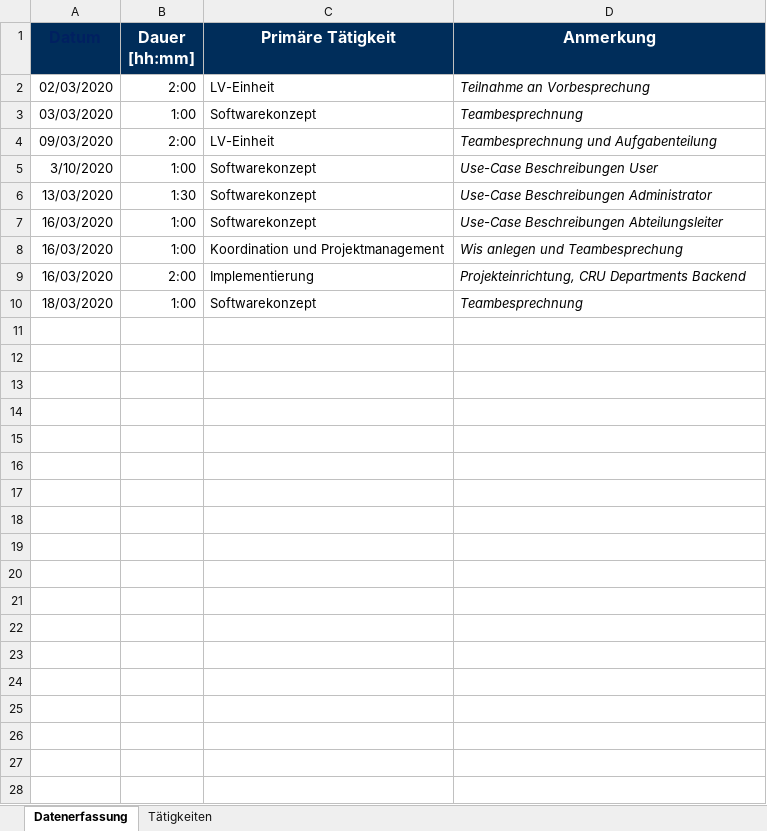
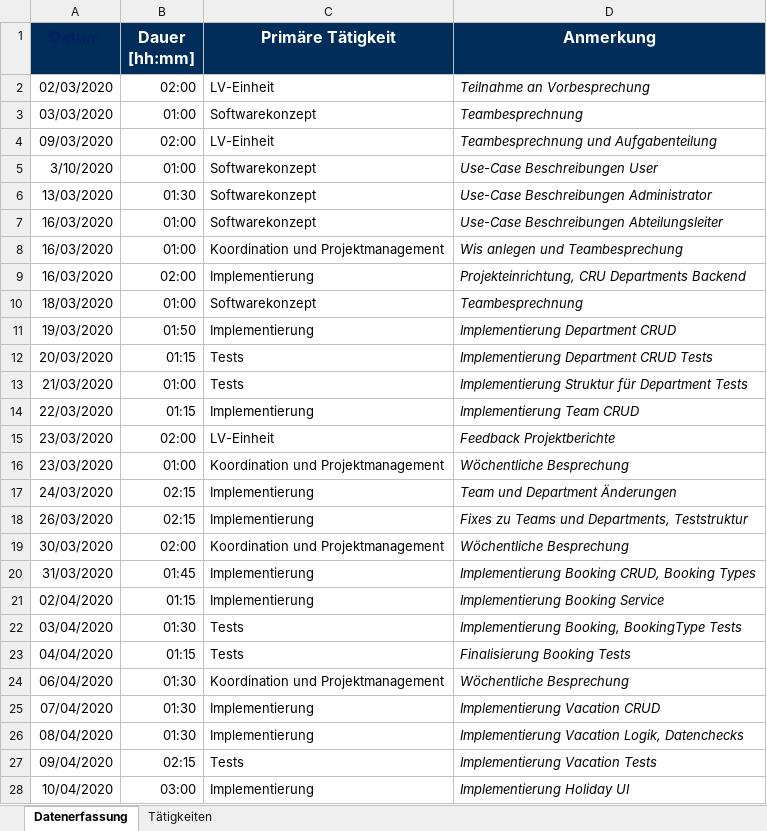
Before and after one commit to georg-wenzel/prodiga-IoT, an Excel workbook: docs/Timesheets/Timesheet-Georg-Wenzel.xlsx, sheet Datenerfassung, drawn as a sheet; only a part is shown; values as stored, in another font and other column widths than the file's, no borders; the diff covers the shown part only; the diff names each change by its address in the sheet, - before the commit and + after, or states it on an @@ line.

```diff
--- a/docs/Timesheets/Timesheet-Georg-Wenzel.xlsx (sheet Datenerfassung)
+++ b/docs/Timesheets/Timesheet-Georg-Wenzel.xlsx (sheet Datenerfassung)
-B2 (Dauer [hh:mm]): 2:00
+B2 (Dauer [hh:mm]): 02:00
-B3 (Dauer [hh:mm]): 1:00
+B3 (Dauer [hh:mm]): 01:00
-B4 (Dauer [hh:mm]): 2:00
+B4 (Dauer [hh:mm]): 02:00
-B5 (Dauer [hh:mm]): 1:00
+B5 (Dauer [hh:mm]): 01:00
-B6 (Dauer [hh:mm]): 1:30
+B6 (Dauer [hh:mm]): 01:30
-B7:B8 (Dauer [hh:mm]): 1:00
+B7:B8 (Dauer [hh:mm]): 01:00
-B9 (Dauer [hh:mm]): 2:00
+B9 (Dauer [hh:mm]): 02:00
-B10 (Dauer [hh:mm]): 1:00
+B10 (Dauer [hh:mm]): 01:00
+row 11: 19/03/2020 | 01:50 | Implementierung | Implementierung Department CRUD
+row 12: 20/03/2020 | 01:15 | Tests | Implementierung Department CRUD Tests
+row 13: 21/03/2020 | 01:00 | Tests | Implementierung Struktur für Department Tests
+row 14: 22/03/2020 | 01:15 | Implementierung | Implementierung Team CRUD
+row 15: 23/03/2020 | 02:00 | LV-Einheit | Feedback Projektberichte
+row 16: 23/03/2020 | 01:00 | Koordination und Projektmanagement | Wöchentliche Besprechung
+row 17: 24/03/2020 | 02:15 | Implementierung | Team und Department Änderungen
+row 18: 26/03/2020 | 02:15 | Implementierung | Fixes zu Teams und Departments, Teststruktur
+row 19: 30/03/2020 | 02:00 | Koordination und Projektmanagement | Wöchentliche Besprechung
+row 20: 31/03/2020 | 01:45 | Implementierung | Implementierung Booking CRUD, Booking Types
+row 21: 02/04/2020 | 01:15 | Implementierung | Implementierung Booking Service
+row 22: 03/04/2020 | 01:30 | Tests | Implementierung Booking, BookingType Tests
+row 23: 04/04/2020 | 01:15 | Tests | Finalisierung Booking Tests
+row 24: 06/04/2020 | 01:30 | Koordination und Projektmanagement | Wöchentliche Besprechung
+row 25: 07/04/2020 | 01:30 | Implementierung | Implementierung Vacation CRUD
+row 26: 08/04/2020 | 01:30 | Implementierung | Implementierung Vacation Logik, Datenchecks
+row 27: 09/04/2020 | 02:15 | Tests | Implementierung Vacation Tests
+row 28: 10/04/2020 | 03:00 | Implementierung | Implementierung Holiday UI
```
Also changed, not shown: 9 added rows elsewhere in this sheet.
